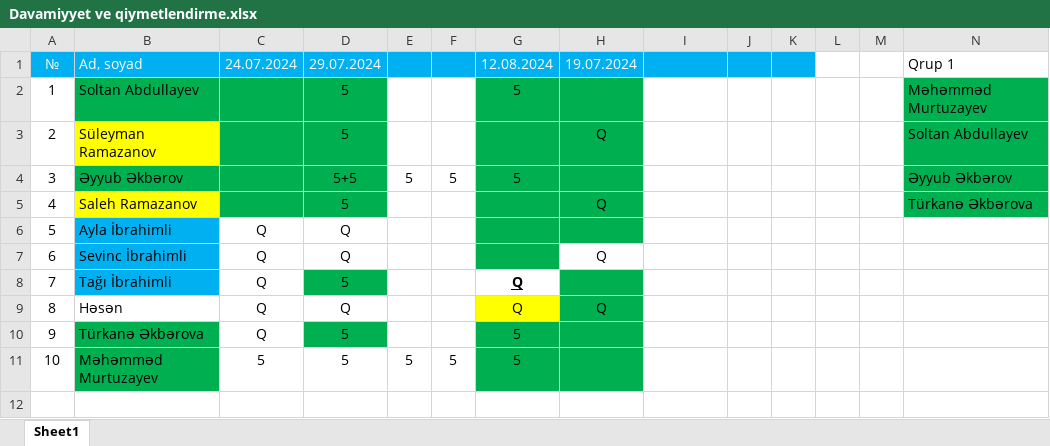
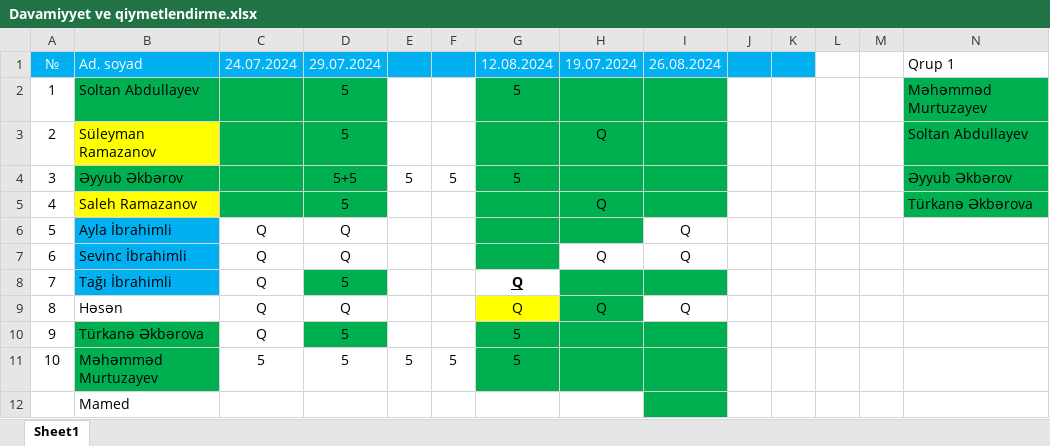
Before and after one commit to rzatalibov555/gitProje, an Excel workbook: Davamiyyet ve qiymetlendirme.xlsx, sheet Sheet1, drawn as a sheet; only a part is shown; values as stored, in another font and other column widths than the file's, no borders; rows hold the shown columns only; the diff names each change by its address in the sheet, - before the commit and + after, or states it on an @@ line.

```diff
--- a/Davamiyyet ve qiymetlendirme.xlsx (sheet Sheet1)
+++ b/Davamiyyet ve qiymetlendirme.xlsx (sheet Sheet1)
-I1: (empty)
+I1: 26.08.2024
-I2:I5 fill: none
+I2:I5 fill: #00B050
-I6:I7 (26.08.2024): (empty)
+I6:I7 (26.08.2024): Q
-I8 fill: none
+I8 fill: #00B050
-I9 (26.08.2024): (empty)
+I9 (26.08.2024): Q
-I10:I11 fill: none
+I10:I11 fill: #00B050
+row 12:  | Mamed
```
Also changed, not shown: 2 other files.
